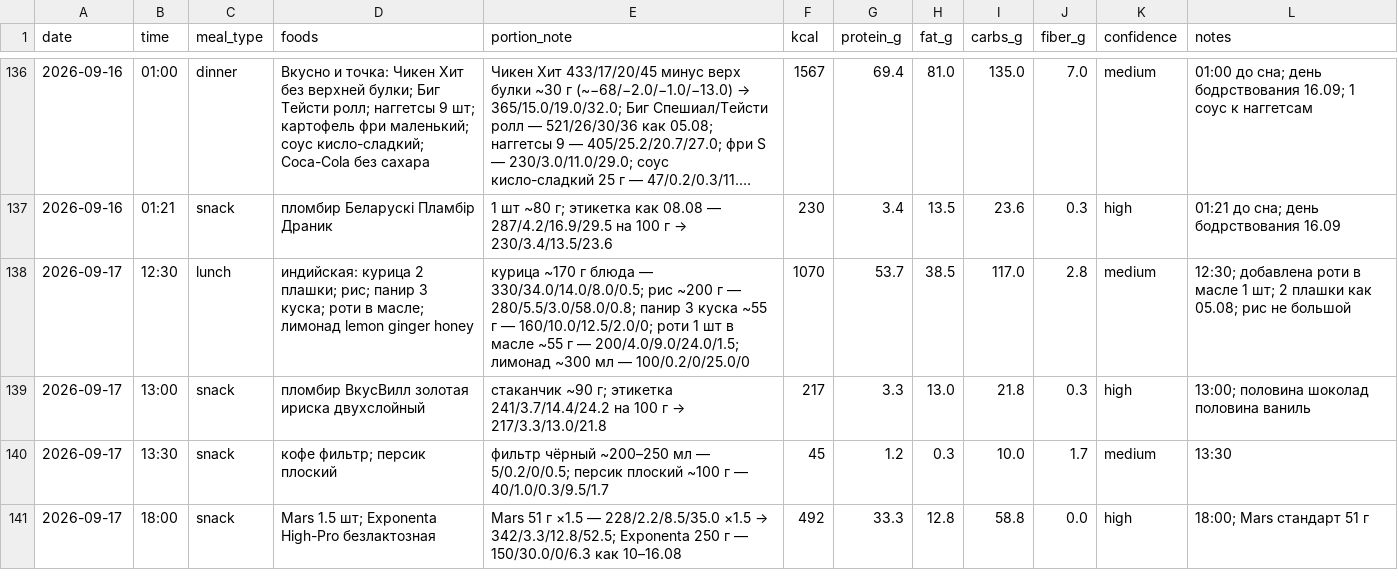
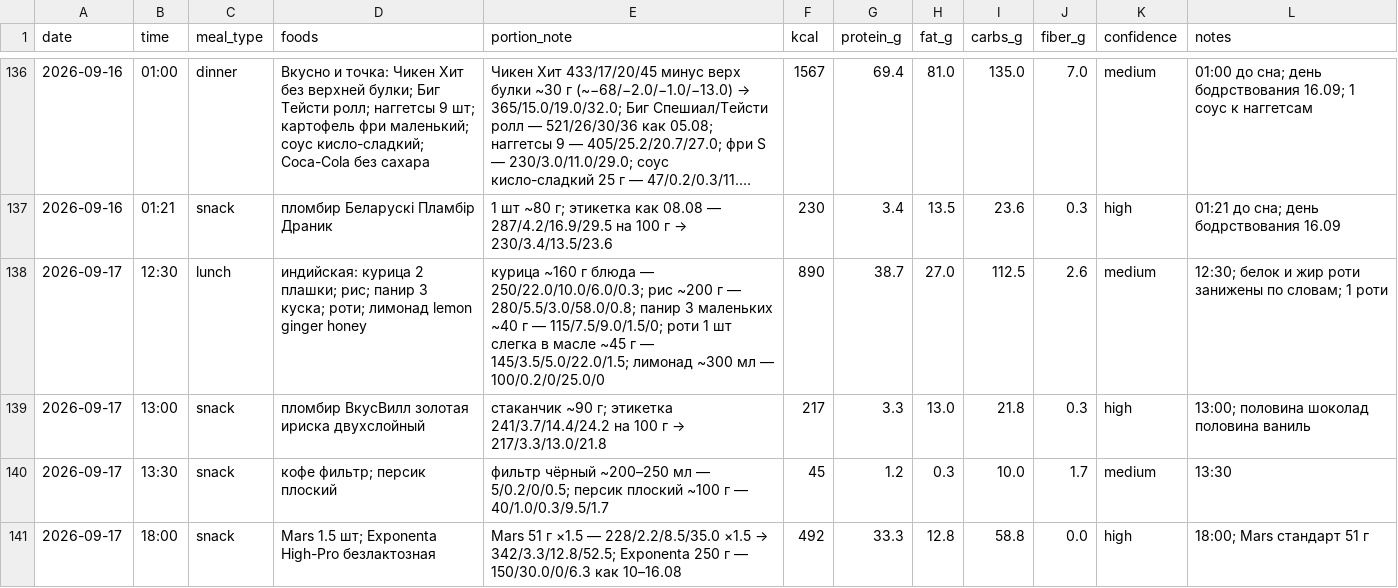
Before and after one commit to xamartinsa/goals, a CSV file: nutrition/log.csv, drawn as a sheet; only a part is shown, gaps mark what is left out; long unchanged cells end in ….

```diff
--- a/nutrition/log.csv
+++ b/nutrition/log.csv
@@ -137,3 +137,3 @@ date,time,meal_type,foods,portion_note,kcal,protein_g,fat_g,carbs_g,fiber_g,conf
 2026-09-16,01:21,snack,"пломбир Беларускi Пламбiр Драник","1 шт ~80 г; этикетка как 08.08 — 287/4.2/16.9/29.5 на 100 г → 230/3.4/13.5/23.6",230,3.4,13.5,23.6,0.3,high,"01:21 до сна; день бодрствования 16.09"
-2026-09-17,12:30,lunch,"индийская: курица 2 плашки; рис; панир 3 куска; роти в масле; лимонад lemon ginger honey","курица ~170 г блюда — 330/34.0/14.0/8.0/0.5; рис ~200 г — 280/5.5/3.0/58.0/0.8; панир 3 куска ~55 г — 160/10.0/12.5/2.0/0; роти 1 шт в масле ~55 г — 200/4.0/9.0/24.0/1.5; лимонад ~300 мл — 100/0.2/0/25.0/0",1070,53.7,38.5,117.0,2.8,medium,"12:30; добавлена роти в масле 1 шт; 2 плашки как 05.08; рис не большой"
+2026-09-17,12:30,lunch,"индийская: курица 2 плашки; рис; панир 3 куска; роти; лимонад lemon ginger honey","курица ~160 г блюда — 250/22.0/10.0/6.0/0.3; рис ~200 г — 280/5.5/3.0/58.0/0.8; панир 3 маленьких ~40 г — 115/7.5/9.0/1.5/0; роти 1 шт слегка в масле ~45 г — 145/3.5/5.0/22.0/1.5; лимонад ~300 мл — 100/0.2/0/25.0/0",890,38.7,27.0,112.5,2.6,medium,"12:30; белок и жир роти занижены по словам; 1 роти"
 2026-09-17,13:00,snack,"пломбир ВкусВилл золотая ириска двухслойный","стаканчик ~90 г; этикетка 241/3.7/14.4/24.2 на 100 г → 217/3.3/13.0/21.8",217,3.3,13.0,21.8,0.3,high,"13:00; половина шоколад половина ваниль"
```
Also changed, not shown: 1 other file.
